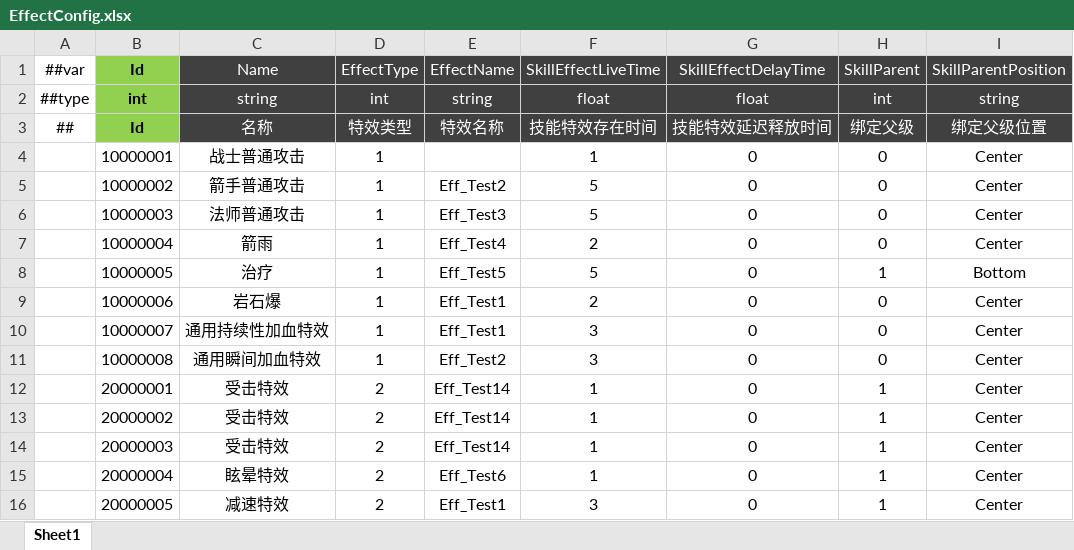
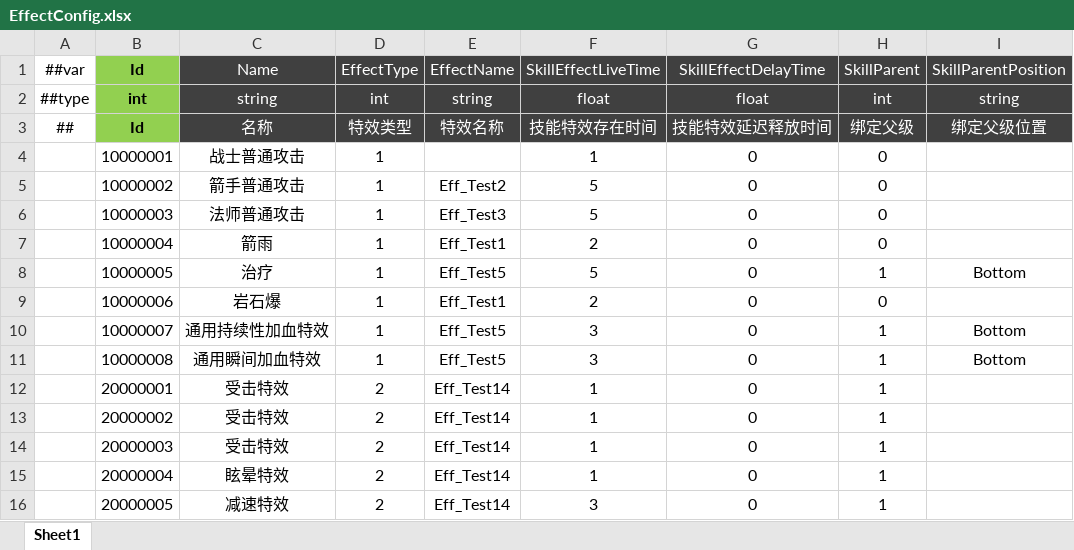
Before and after one commit to csyinghuochong/miniprogram_1, an Excel workbook: Unity/Assets/Config/Excel/EffectConfig.xlsx, sheet Sheet1, drawn as a sheet; values as stored, in another font and other column widths than the file's, no borders; the diff names each change by its address in the sheet, - before the commit and + after, or states it on an @@ line.

```diff
--- a/Unity/Assets/Config/Excel/EffectConfig.xlsx (sheet Sheet1)
+++ b/Unity/Assets/Config/Excel/EffectConfig.xlsx (sheet Sheet1)
-I4:I7 (SkillParentPosition): Center
+I4:I7 (SkillParentPosition): (empty)
-E7 (EffectName): Eff_Test4
+E7 (EffectName): Eff_Test1
-I9 (SkillParentPosition): Center
+I9 (SkillParentPosition): (empty)
-E10 (EffectName): Eff_Test1
+E10 (EffectName): Eff_Test5
-H10:H11 (SkillParent): 0
+H10:H11 (SkillParent): 1
-I10:I11 (SkillParentPosition): Center
+I10:I11 (SkillParentPosition): Bottom
-E11 (EffectName): Eff_Test2
+E11 (EffectName): Eff_Test5
-I12:I16 (SkillParentPosition): Center
+I12:I16 (SkillParentPosition): (empty)
-E15 (EffectName): Eff_Test6
+E15 (EffectName): Eff_Test14
-E16 (EffectName): Eff_Test1
+E16 (EffectName): Eff_Test14
```
Also changed, not shown: 11 other files.
